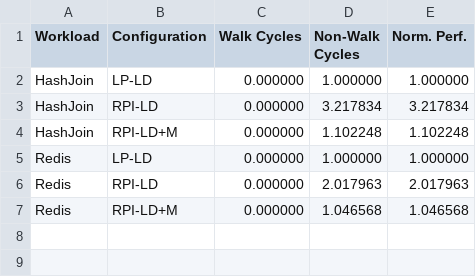
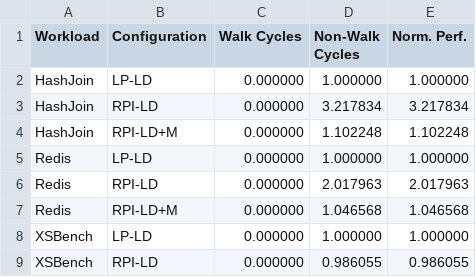
Before and after one commit to demotools/result, a CSV file: evaluation/measured/common_normalized.csv, drawn as a sheet; the diff names each change by its address in the sheet, - before the commit and + after, or states it on an @@ line.

```diff
--- a/evaluation/measured/common_normalized.csv
+++ b/evaluation/measured/common_normalized.csv
+row 8: XSBench | LP-LD | 0.000000 | 1.000000 | 1.000000
+row 9: XSBench | RPI-LD | 0.000000 | 0.986055 | 0.986055
```
Also changed, not shown: evaluation/measured/common_absolute.csv, evaluation/measured/figure10/figure10a_absolute.csv, 11 other files.
